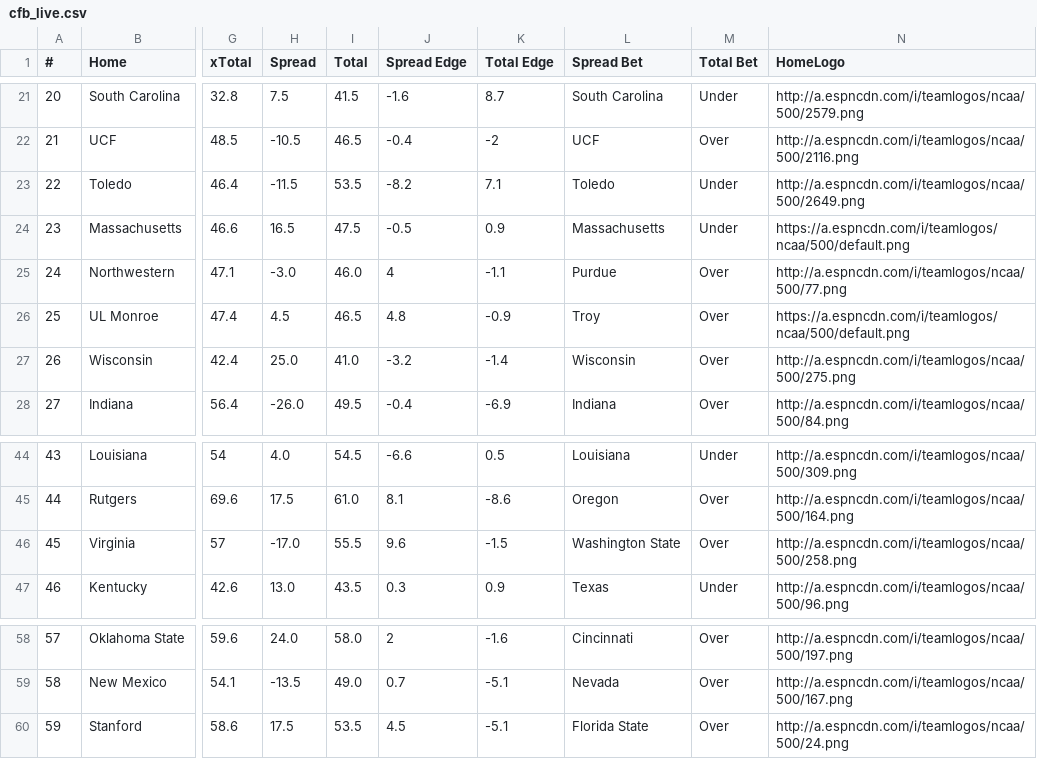
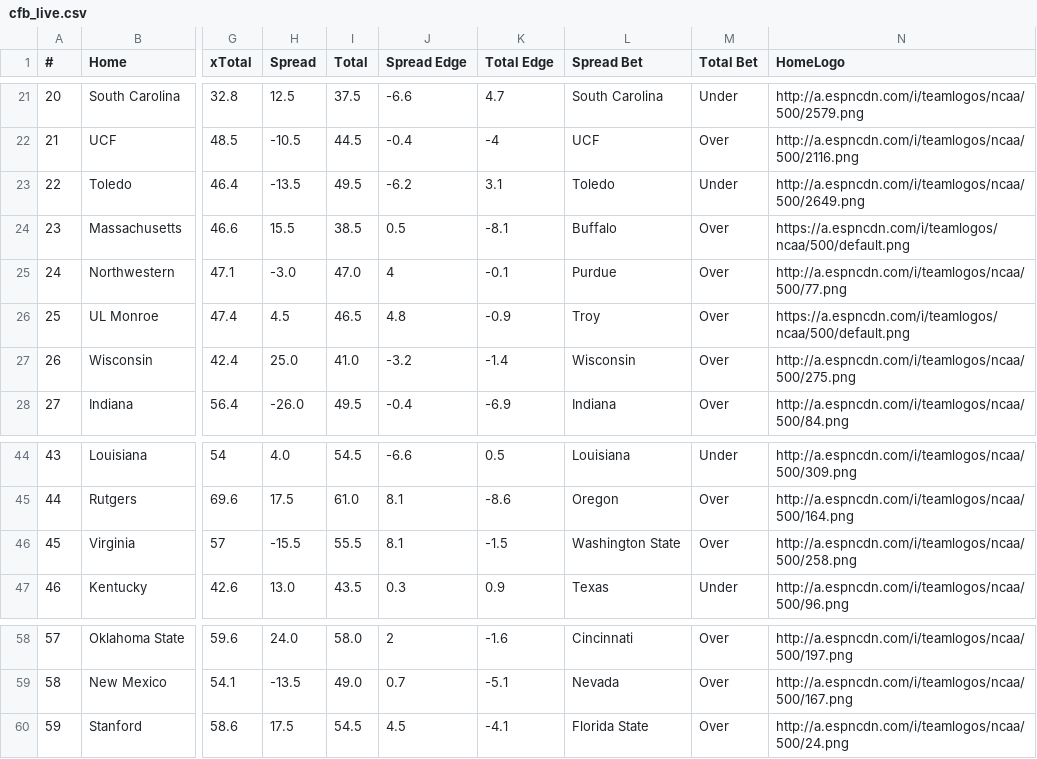
Before and after one commit to UtterLocks/1, a CSV file: data/cfb_live.csv, drawn as a sheet; only a part is shown, gaps mark what is left out; the diff covers the shown part only; the diff names each change by its address in the sheet, - before the commit and + after, or states it on an @@ line.

```diff
--- a/data/cfb_live.csv
+++ b/data/cfb_live.csv
-H21 (Spread): 7.5
+H21 (Spread): 12.5
-I21 (Total): 41.5
+I21 (Total): 37.5
-J21 (Spread Edge): -1.6
+J21 (Spread Edge): -6.6
-K21 (Total Edge): 8.7
+K21 (Total Edge): 4.7
-I22 (Total): 46.5
+I22 (Total): 44.5
-K22 (Total Edge): -2
+K22 (Total Edge): -4
-H23 (Spread): -11.5
+H23 (Spread): -13.5
-I23 (Total): 53.5
+I23 (Total): 49.5
-J23 (Spread Edge): -8.2
+J23 (Spread Edge): -6.2
-K23 (Total Edge): 7.1
+K23 (Total Edge): 3.1
-H24 (Spread): 16.5
+H24 (Spread): 15.5
-I24 (Total): 47.5
+I24 (Total): 38.5
-J24 (Spread Edge): -0.5
+J24 (Spread Edge): 0.5
-K24 (Total Edge): 0.9
+K24 (Total Edge): -8.1
-L24 (Spread Bet): Massachusetts
+L24 (Spread Bet): Buffalo
-M24 (Total Bet): Under
+M24 (Total Bet): Over
-I25 (Total): 46.0
+I25 (Total): 47.0
-K25 (Total Edge): -1.1
+K25 (Total Edge): -0.1
-H46 (Spread): -17.0
+H46 (Spread): -15.5
-J46 (Spread Edge): 9.6
+J46 (Spread Edge): 8.1
-I60 (Total): 53.5
+I60 (Total): 54.5
-K60 (Total Edge): -5.1
+K60 (Total Edge): -4.1
```
Also changed, not shown: 33 edited cells elsewhere in this file.
